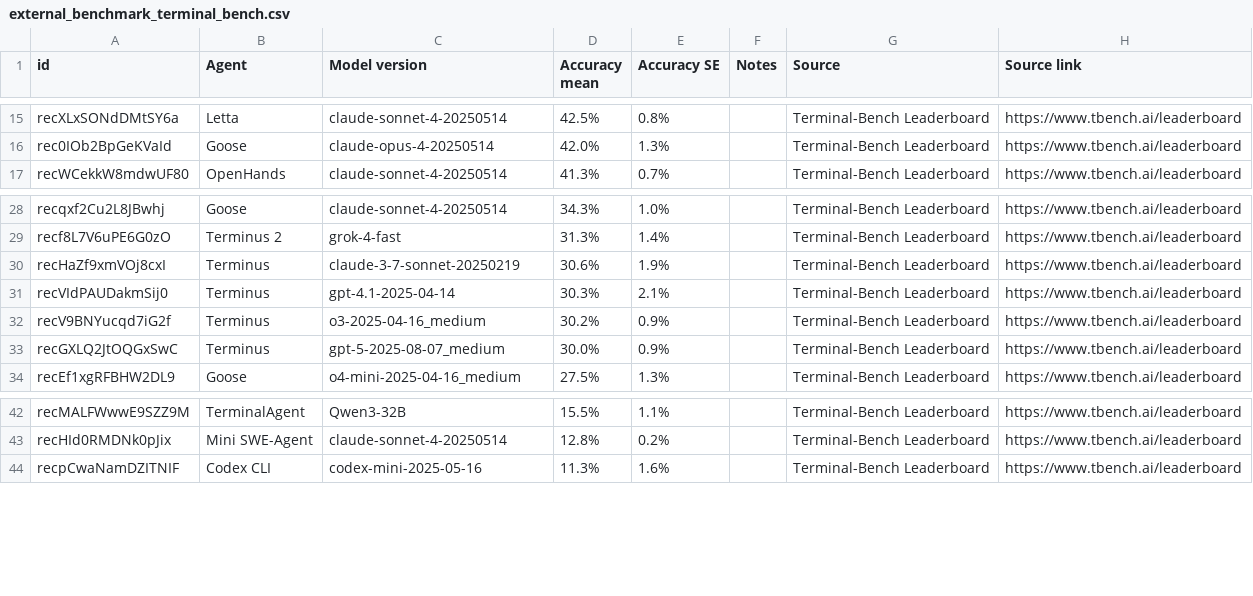
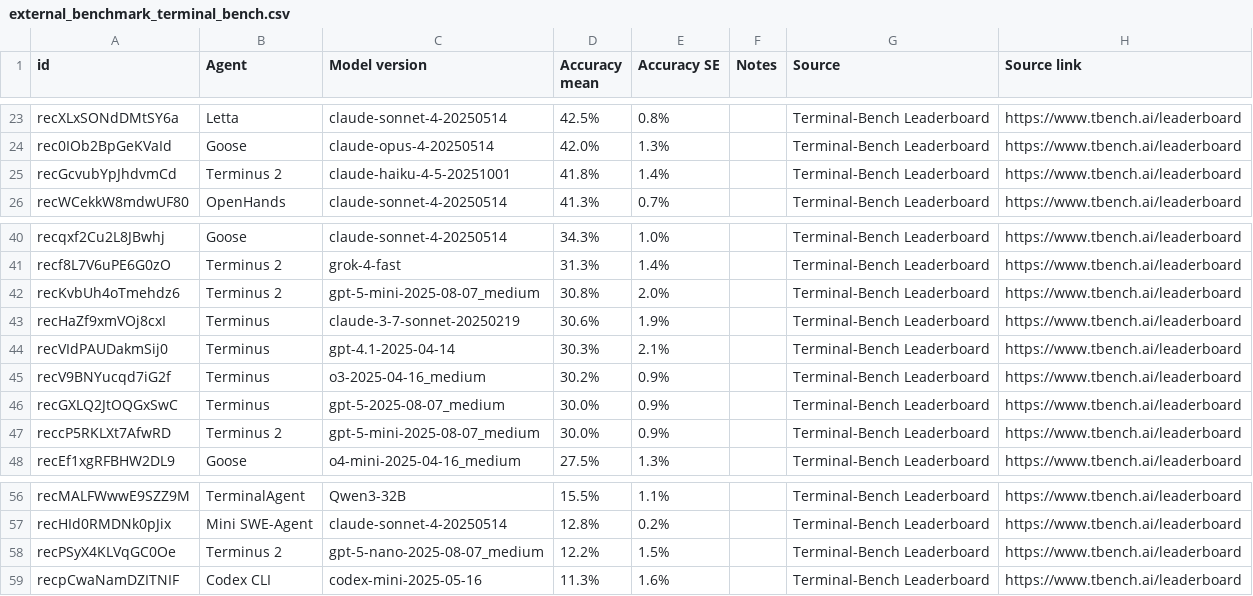
Before and after one commit to epoch-research/benchmark-stitching, a CSV file: data/external_benchmark_terminal_bench.csv, drawn as a sheet; only a part is shown, gaps mark what is left out; the diff covers the shown part only; the diff names each change by its address in the sheet, - before the commit and + after, or states it on an @@ line.

```diff
--- a/data/external_benchmark_terminal_bench.csv
+++ b/data/external_benchmark_terminal_bench.csv
+row 25: recGcvubYpJhdvmCd | Terminus 2 | claude-haiku-4-5-20251001 | 41.8% | 1.4% |  | Terminal-Bench Leaderboard | https://www.tbench.ai/leaderboard
+row 42: recKvbUh4oTmehdz6 | Terminus 2 | gpt-5-mini-2025-08-07_medium | 30.8% | 2.0% |  | Terminal-Bench Leaderboard | https://www.tbench.ai/leaderboard
+row 47: reccP5RKLXt7AfwRD | Terminus 2 | gpt-5-mini-2025-08-07_medium | 30.0% | 0.9% |  | Terminal-Bench Leaderboard | https://www.tbench.ai/leaderboard
+row 58: recPSyX4KLVqGC0Oe | Terminus 2 | gpt-5-nano-2025-08-07_medium | 12.2% | 1.5% |  | Terminal-Bench Leaderboard | https://www.tbench.ai/leaderboard
```
Also changed, not shown: 12 added rows, 1 removed row and 4 edited cells elsewhere in this file, data/external_benchmark_arc_agi.csv, data/external_benchmark_lech_mazur_writing.csv, 20 other files.
